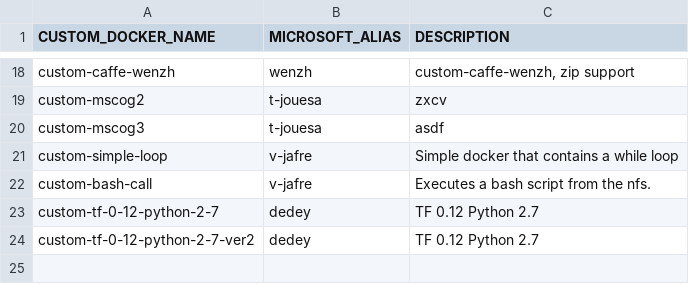
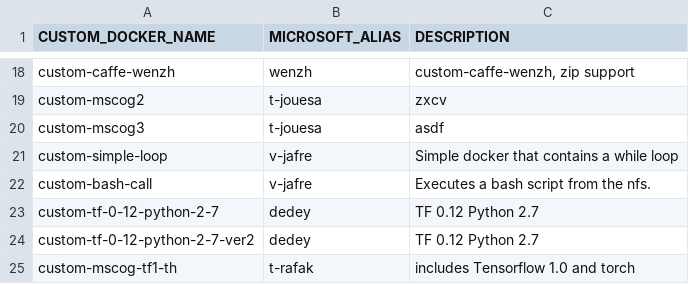
Before and after one commit to Frank1993/cather_docker, a CSV file: logs/custom-docker-descriptions.csv, drawn as a sheet; only a part is shown, gaps mark what is left out; the diff names each change by its address in the sheet, - before the commit and + after, or states it on an @@ line.

```diff
--- a/logs/custom-docker-descriptions.csv
+++ b/logs/custom-docker-descriptions.csv
+row 25: custom-mscog-tf1-th | t-rafak | includes Tensorflow 1.0 and torch
```
Also changed, not shown: 1 other file.
